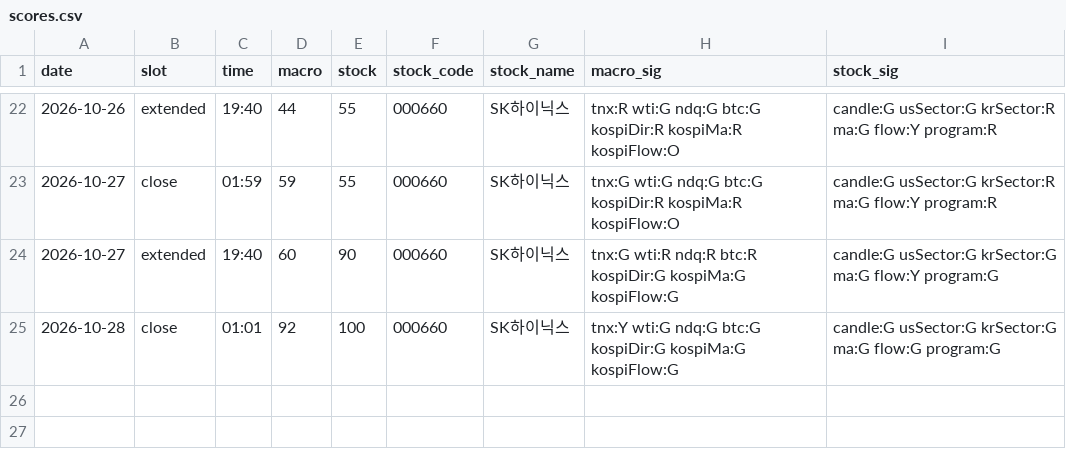
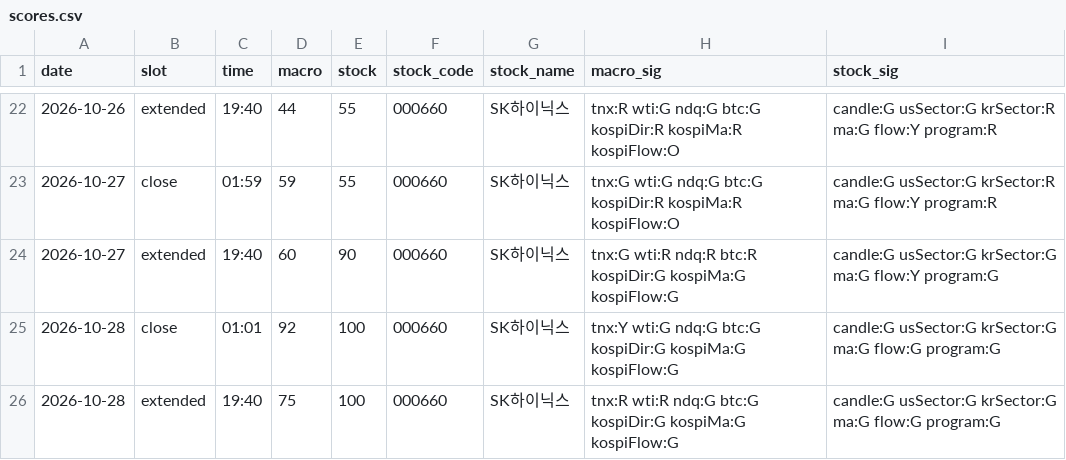
Before and after one commit to seanyang83/market-dashboard, a CSV file: data/scores.csv, drawn as a sheet; only a part is shown, gaps mark what is left out; the diff names each change by its address in the sheet, - before the commit and + after, or states it on an @@ line.

```diff
--- a/data/scores.csv
+++ b/data/scores.csv
+row 26: 2026-10-28 | extended | 19:40 | 75 | 100 | 000660 | SK하이닉스 | tnx:R wti:R ndq:G btc:G kospiDir:G kospiMa:G kospiFlow:G | candle:G usSector:G krSector:G ma:G flow:G program:G
```
